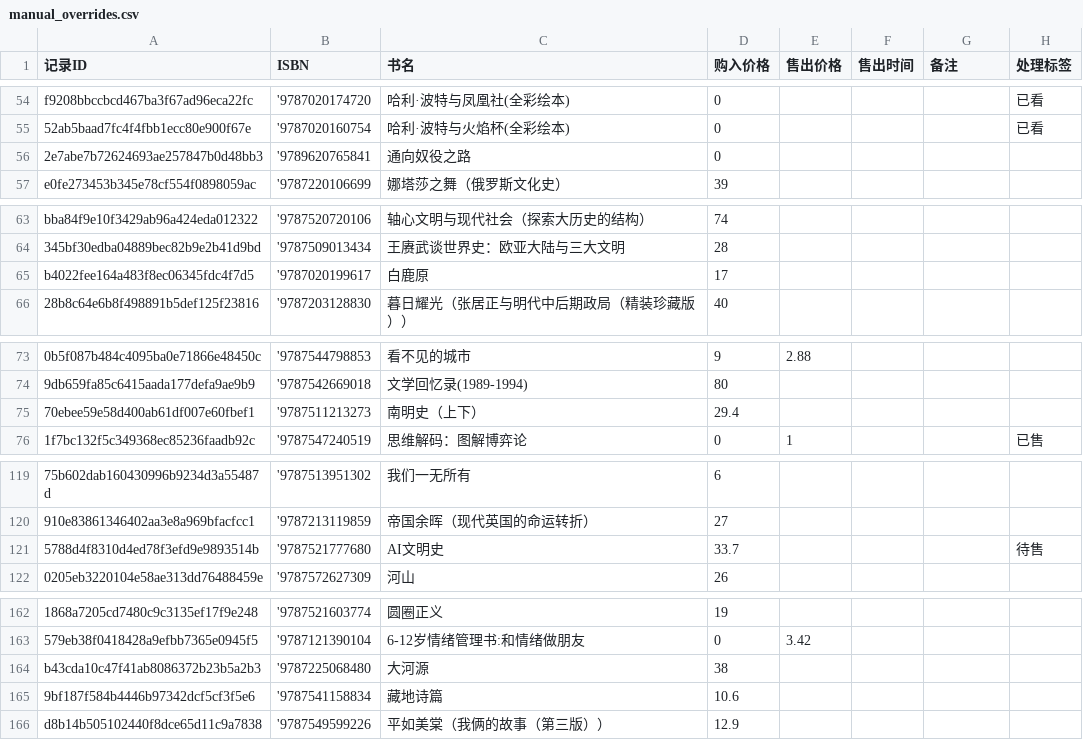
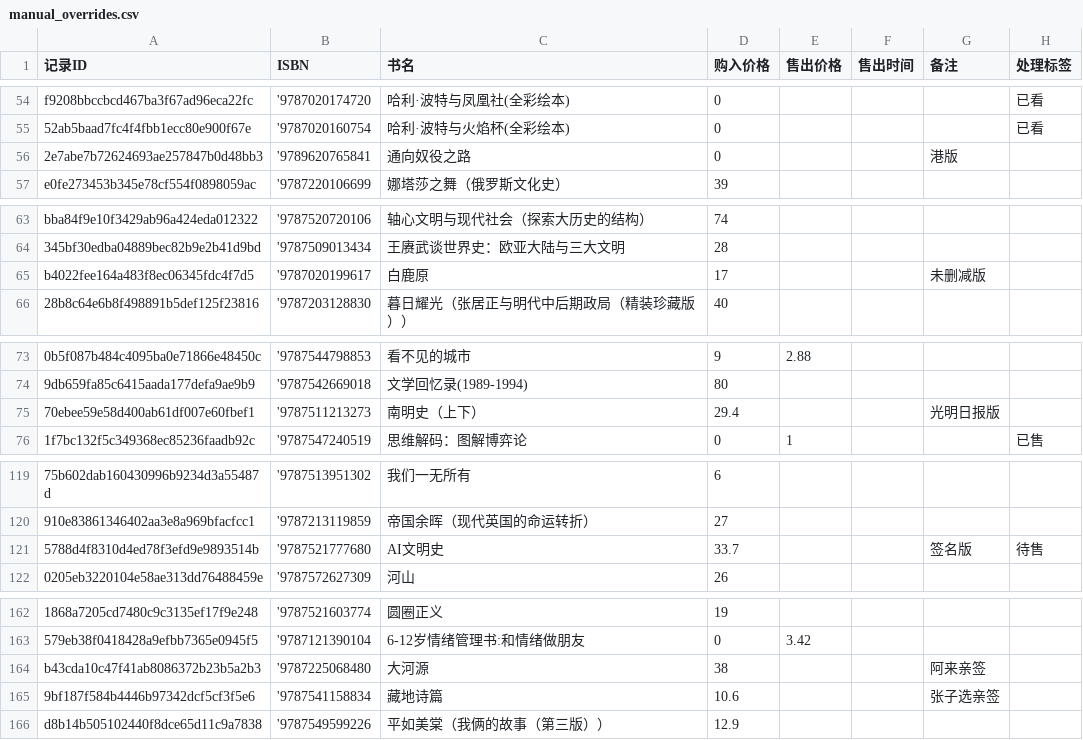
Before and after one commit to lipingxu/dzy_inventory, a CSV file: manual_overrides.csv, drawn as a sheet; only a part is shown, gaps mark what is left out; the diff names each change by its address in the sheet, - before the commit and + after, or states it on an @@ line.

Commit message:
chore: update manual overrides via local editor

```diff
--- a/manual_overrides.csv
+++ b/manual_overrides.csv
-G56 (备注): (empty)
+G56 (备注): 港版
-G65 (备注): (empty)
+G65 (备注): 未删减版
-G75 (备注): (empty)
+G75 (备注): 光明日报版
-G121 (备注): (empty)
+G121 (备注): 签名版
-G164 (备注): (empty)
+G164 (备注): 阿来亲签
-G165 (备注): (empty)
+G165 (备注): 张子选亲签
```
